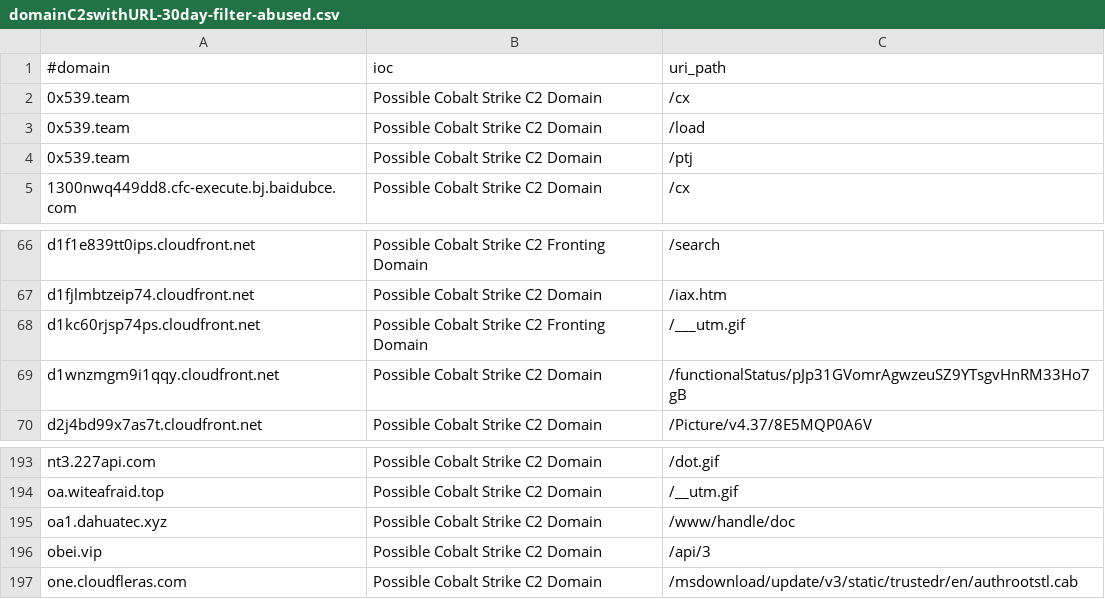
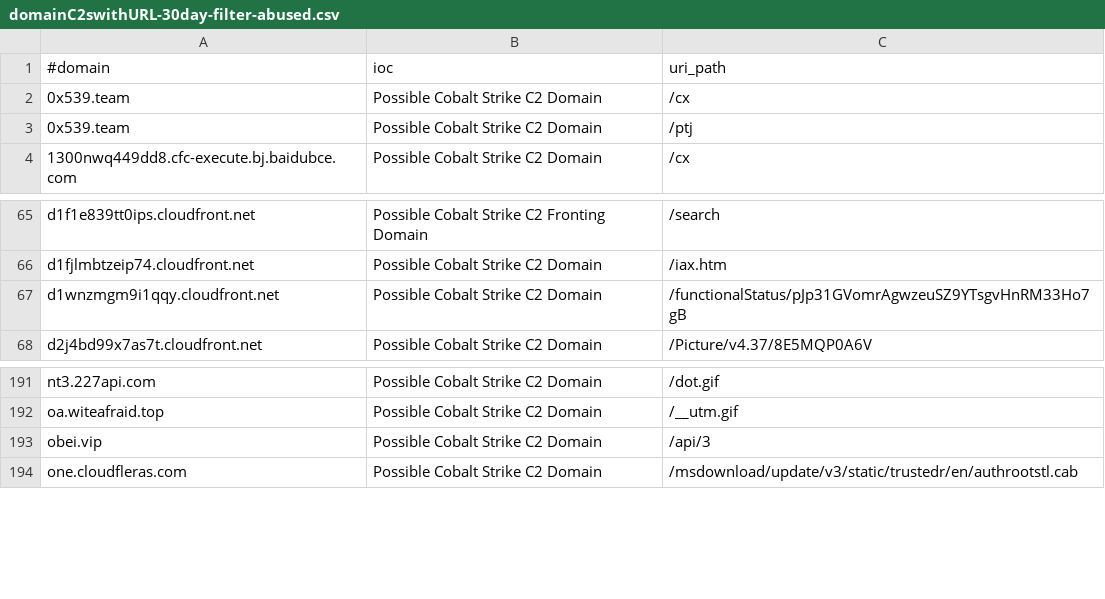
Before and after one commit to VictorCuralea/public-threat-intel-feeds, a CSV file: rawdata/c2intelfeeds/domainC2swithURL-30day-filter-abused.csv, drawn as a sheet; only a part is shown, gaps mark what is left out; the diff names each change by its address in the sheet, - before the commit and + after, or states it on an @@ line.

```diff
--- a/rawdata/c2intelfeeds/domainC2swithURL-30day-filter-abused.csv
+++ b/rawdata/c2intelfeeds/domainC2swithURL-30day-filter-abused.csv
-row 3: 0x539.team | Possible Cobalt Strike C2 Domain | /load
-row 68: d1kc60rjsp74ps.cloudfront.net | Possible Cobalt Strike C2 Fronting Domain | /___utm.gif
-row 195: oa1.dahuatec.xyz | Possible Cobalt Strike C2 Domain | /www/handle/doc
```
Also changed, not shown: rawdata/c2intelfeeds/IPC2s-30day.csv, rawdata/c2intelfeeds/IPC2s.csv, 24 other files.
